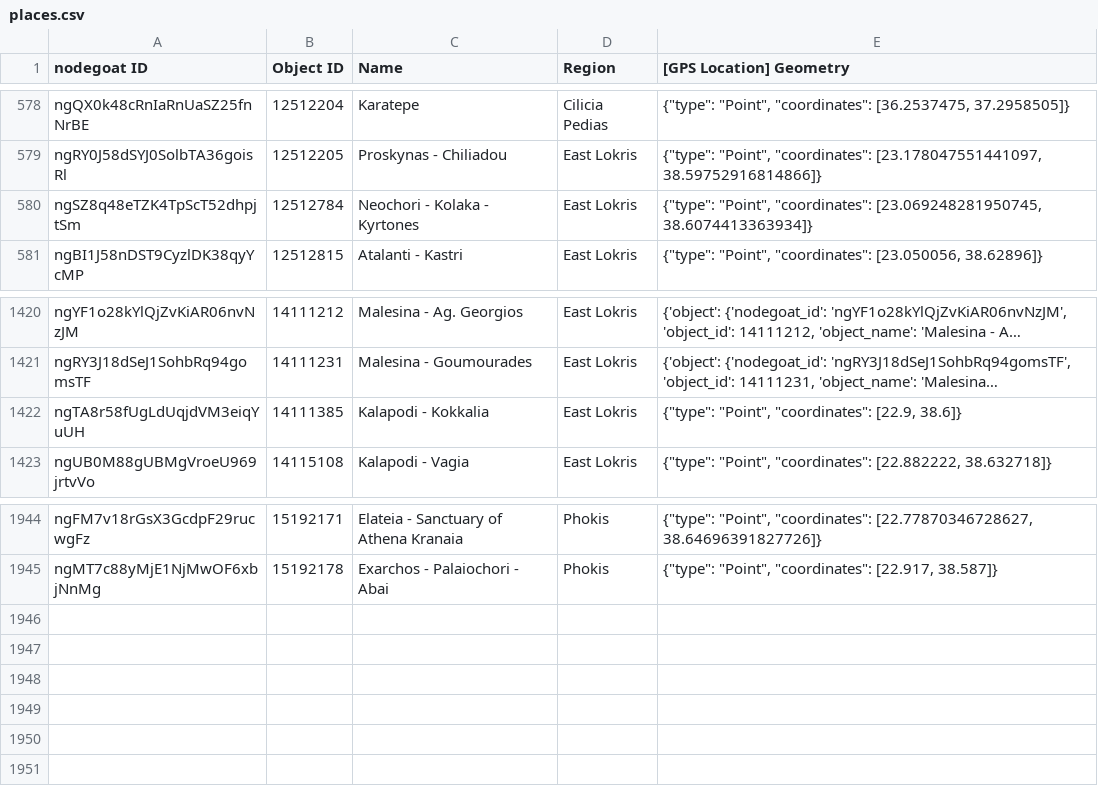
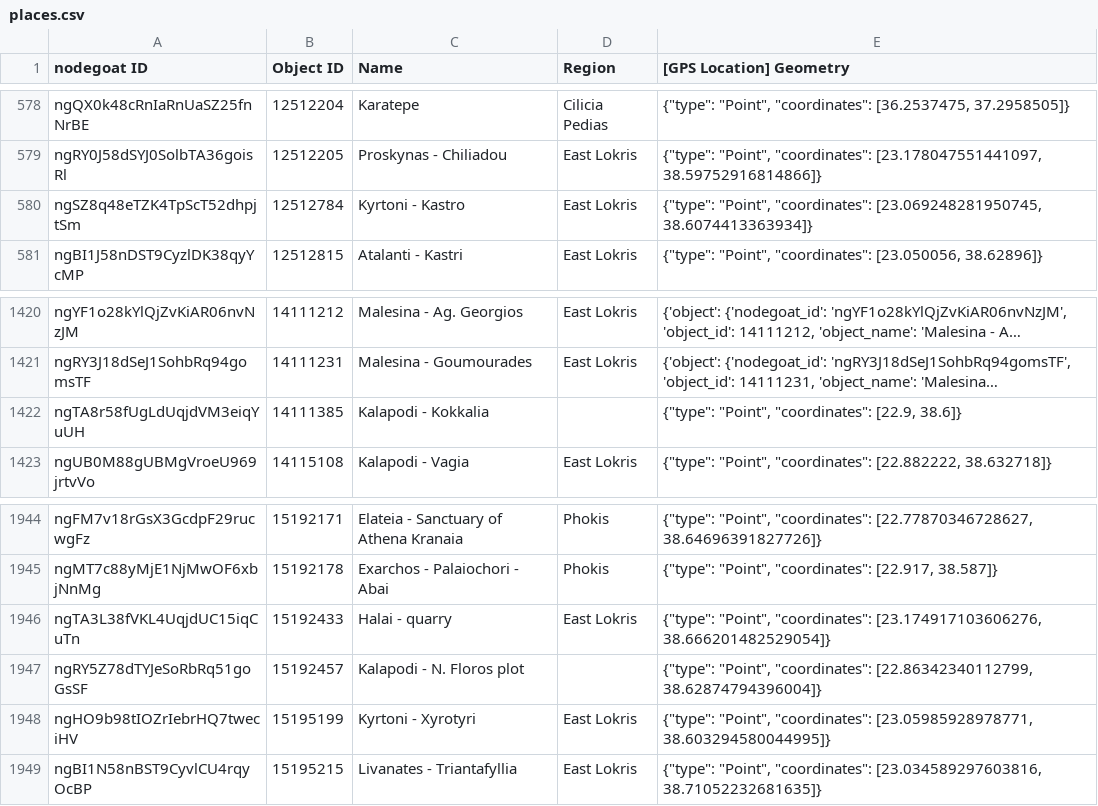
Before and after one commit to pyzmark/migmag, a CSV file: places.csv, drawn as a sheet; only a part is shown, gaps mark what is left out; long unchanged cells end in …; the diff names each change by its address in the sheet, - before the commit and + after, or states it on an @@ line.

Commit message:
Data update for Thu 10 Aug 2023 04:01:56 PM MDT

```diff
--- a/places.csv
+++ b/places.csv
-C580 (Name): Neochori - Kolaka - Kyrtones
+C580 (Name): Kyrtoni - Kastro
-D1422 (Region): East Lokris
+D1422 (Region): (empty)
+row 1946: ngTA3L38fVKL4UqjdUC15iqCuTn | 15192433 | Halai - quarry | East Lokris | {"type": "Point", "coordinates": [23.174917103606276, 38.666201482529054]}
+row 1947: ngRY5Z78dTYJeSoRbRq51goGsSF | 15192457 | Kalapodi - N. Floros plot |  | {"type": "Point", "coordinates": [22.86342340112799, 38.62874794396004]}
+row 1948: ngHO9b98tIOZrIebrHQ7tweciHV | 15195199 | Kyrtoni - Xyrotyri | East Lokris | {"type": "Point", "coordinates": [23.05985928978771, 38.603294580044995]}
+row 1949: ngBI1N58nBST9CyvlCU4rqyOcBP | 15195215 | Livanates - Triantafyllia | East Lokris | {"type": "Point", "coordinates": [23.034589297603816, 38.71052232681635]}
```
Also changed, not shown: mythjour.csv, 5 other files.
